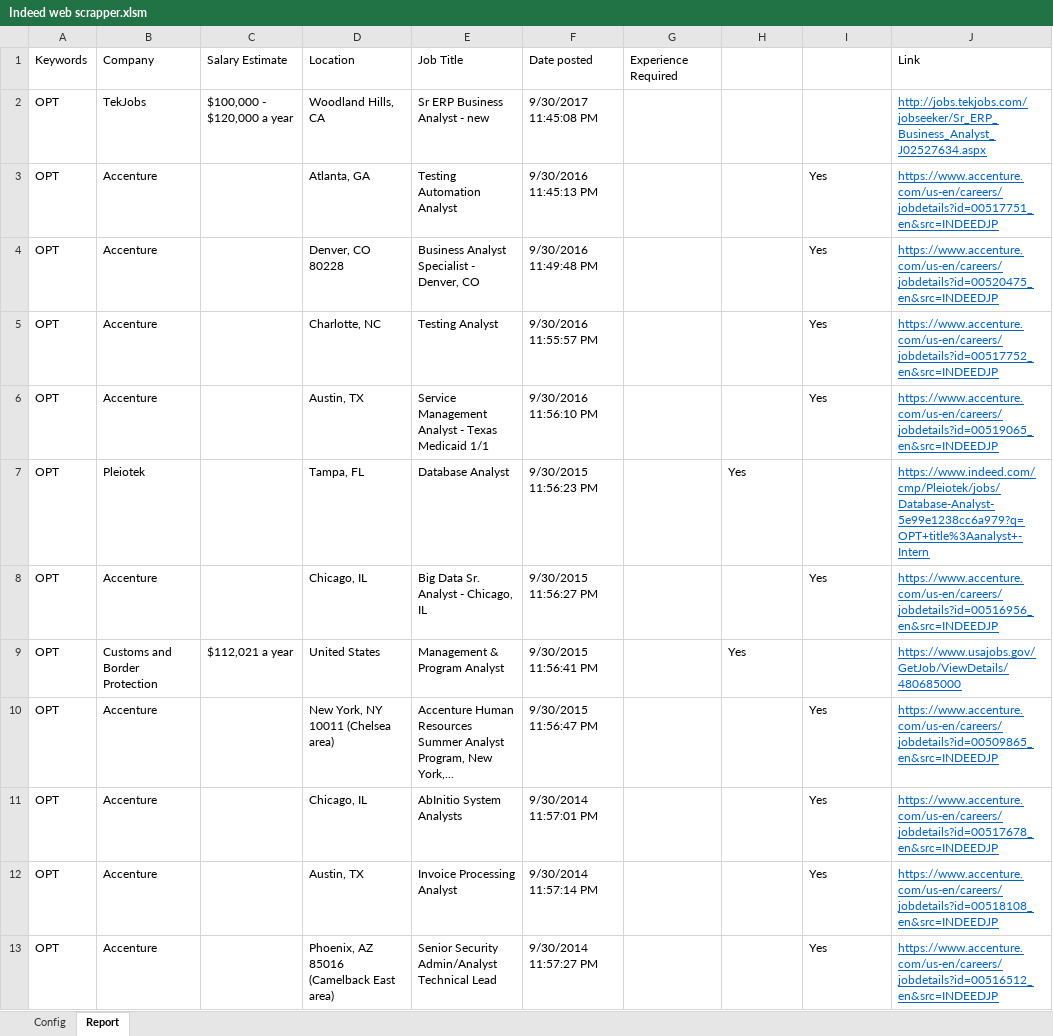
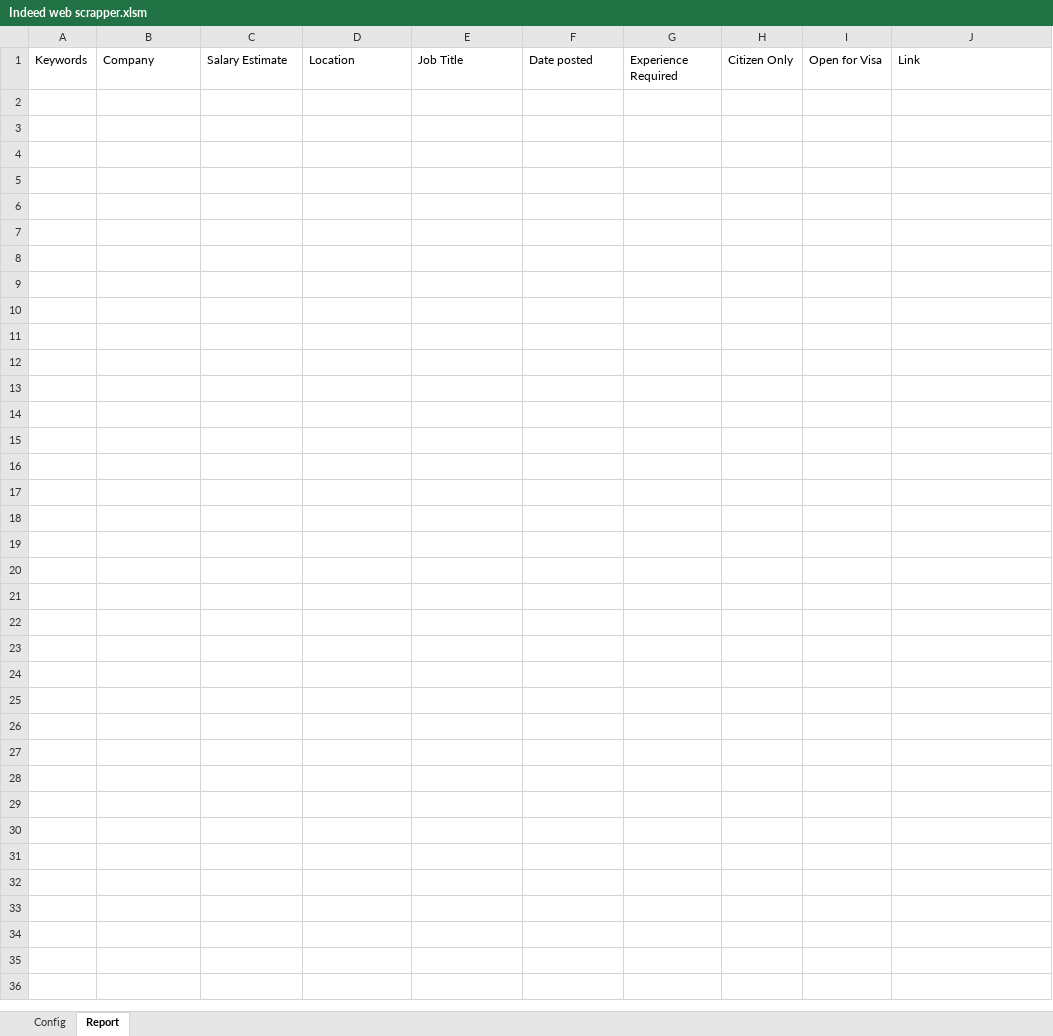
Before and after one commit to anujyadav7547/Excel-Tools, an Excel workbook: Excel Based Web scrapper/Indeed web scrapper.xlsm, sheet Report, drawn as a sheet; only a part is shown; values as stored, in another font and other column widths than the file's, no borders; the diff covers the shown part only; the diff names each change by its address in the sheet, - before the commit and + after, or states it on an @@ line.

Commit message:
fixed experience and for internation students

```diff
--- a/Excel Based Web scrapper/Indeed web scrapper.xlsm (sheet Report)
+++ b/Excel Based Web scrapper/Indeed web scrapper.xlsm (sheet Report)
-H1: (empty)
+H1: Citizen Only
-I1: (empty)
+I1: Open for Visa
-row 2: OPT | TekJobs | $100,000 - $120,000 a year | Woodland Hills, CA | Sr ERP Business Analyst - new | 9/30/2017 11:45:08 PM |  |  |  | http://jobs.tekjobs.com/jobseeker/Sr_ERP_Business_Analyst_J02527634.aspx
-row 3: OPT | Accenture |  | Atlanta, GA | Testing Automation Analyst | 9/30/2016 11:45:13 PM |  |  | Yes | https://www.accenture.com/us-en/careers/jobdetails?id=00517751_en&src=INDEEDJP
-row 4: OPT | Accenture |  | Denver, CO 80228 | Business Analyst Specialist - Denver, CO | 9/30/2016 11:49:48 PM |  |  | Yes | https://www.accenture.com/us-en/careers/jobdetails?id=00520475_en&src=INDEEDJP
-row 5: OPT | Accenture |  | Charlotte, NC | Testing Analyst | 9/30/2016 11:55:57 PM |  |  | Yes | https://www.accenture.com/us-en/careers/jobdetails?id=00517752_en&src=INDEEDJP
-row 6: OPT | Accenture |  | Austin, TX | Service Management Analyst - Texas Medicaid 1/1 | 9/30/2016 11:56:10 PM |  |  | Yes | https://www.accenture.com/us-en/careers/jobdetails?id=00519065_en&src=INDEEDJP
-row 7: OPT | Pleiotek |  | Tampa, FL | Database Analyst | 9/30/2015 11:56:23 PM |  | Yes |  | https://www.indeed.com/cmp/Pleiotek/jobs/Database-Analyst-5e99e1238cc6a979?q=OPT+title%3Aanalyst+-Intern
-row 8: OPT | Accenture |  | Chicago, IL | Big Data Sr. Analyst - Chicago, IL | 9/30/2015 11:56:27 PM |  |  | Yes | https://www.accenture.com/us-en/careers/jobdetails?id=00516956_en&src=INDEEDJP
-row 9: OPT | Customs and Border Protection | $112,021 a year | United States | Management & Program Analyst | 9/30/2015 11:56:41 PM |  | Yes |  | https://www.usajobs.gov/GetJob/ViewDetails/480685000
-row 10: OPT | Accenture |  | New York, NY 10011 (Chelsea area) | Accenture Human Resources Summer Analyst Program, New York,... | 9/30/2015 11:56:47 PM |  |  | Yes | https://www.accenture.com/us-en/careers/jobdetails?id=00509865_en&src=INDEEDJP
-row 11: OPT | Accenture |  | Chicago, IL | AbInitio System Analysts | 9/30/2014 11:57:01 PM |  |  | Yes | https://www.accenture.com/us-en/careers/jobdetails?id=00517678_en&src=INDEEDJP
-row 12: OPT | Accenture |  | Austin, TX | Invoice Processing Analyst | 9/30/2014 11:57:14 PM |  |  | Yes | https://www.accenture.com/us-en/careers/jobdetails?id=00518108_en&src=INDEEDJP
-row 13: OPT | Accenture |  | Phoenix, AZ 85016 (Camelback East area) | Senior Security Admin/Analyst Technical Lead | 9/30/2014 11:57:27 PM |  |  | Yes | https://www.accenture.com/us-en/careers/jobdetails?id=00516512_en&src=INDEEDJP
```
Also changed, not shown: 13 removed rows elsewhere in this sheet, sheet Config.
